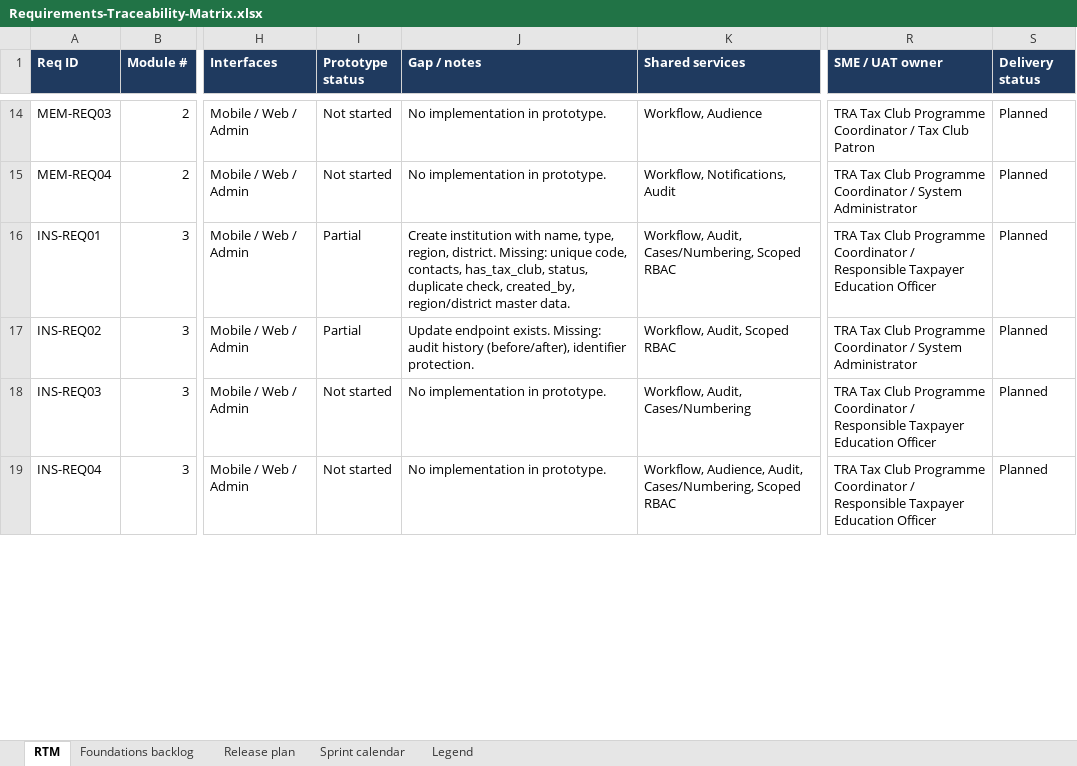
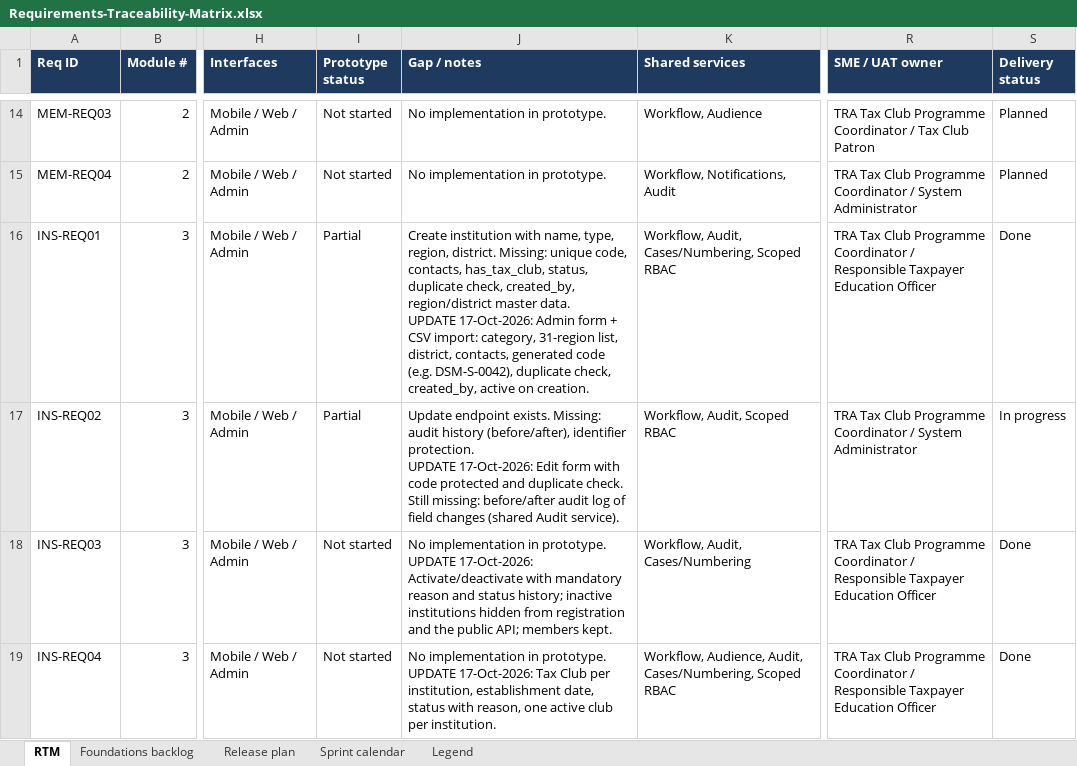
Before and after one commit to halfasalum/tax-club, an Excel workbook: docs/Requirements-Traceability-Matrix.xlsx, sheet RTM, drawn as a sheet; only a part is shown, gaps mark what is left out; values as stored, in another font and other column widths than the file's, no borders; conditional formats not drawn; ↵ is a line break in a cell; the diff covers the shown part only; the diff names each change by its address in the sheet, - before the commit and + after, or states it on an @@ line.

```diff
--- a/docs/Requirements-Traceability-Matrix.xlsx (sheet RTM)
+++ b/docs/Requirements-Traceability-Matrix.xlsx (sheet RTM)
-J16 (Gap / notes): …master data.
+J16 (Gap / notes): …master data. ↵ UPDATE 17-Oct-2026: Admin form + CSV import: category, 31-region list, district, contacts, generated code (e.g. DSM-S-0042), duplicate check, created_by, active on creation.
-S16 (Delivery status): Planned
+S16 (Delivery status): Done
-J17 (Gap / notes): …identifier protection.
+J17 (Gap / notes): …identifier protection. ↵ UPDATE 17-Oct-2026: Edit form with code protected and duplicate check. Still missing: before/after audit log of field changes (shared Audit service).
-S17 (Delivery status): Planned
+S17 (Delivery status): In progress
-J18 (Gap / notes): …in prototype.
+J18 (Gap / notes): …in prototype. ↵ UPDATE 17-Oct-2026: Activate/deactivate with mandatory reason and status history; inactive institutions hidden from registration and the public API; members kept.
-S18:S19 (Delivery status): Planned
+S18:S19 (Delivery status): Done
-J19 (Gap / notes): …in prototype.
+J19 (Gap / notes): …in prototype. ↵ UPDATE 17-Oct-2026: Tax Club per institution, establishment date, status with reason, one active club per institution.
```
Also changed, not shown: 7 edited cells elsewhere in this sheet, 43 other files.
